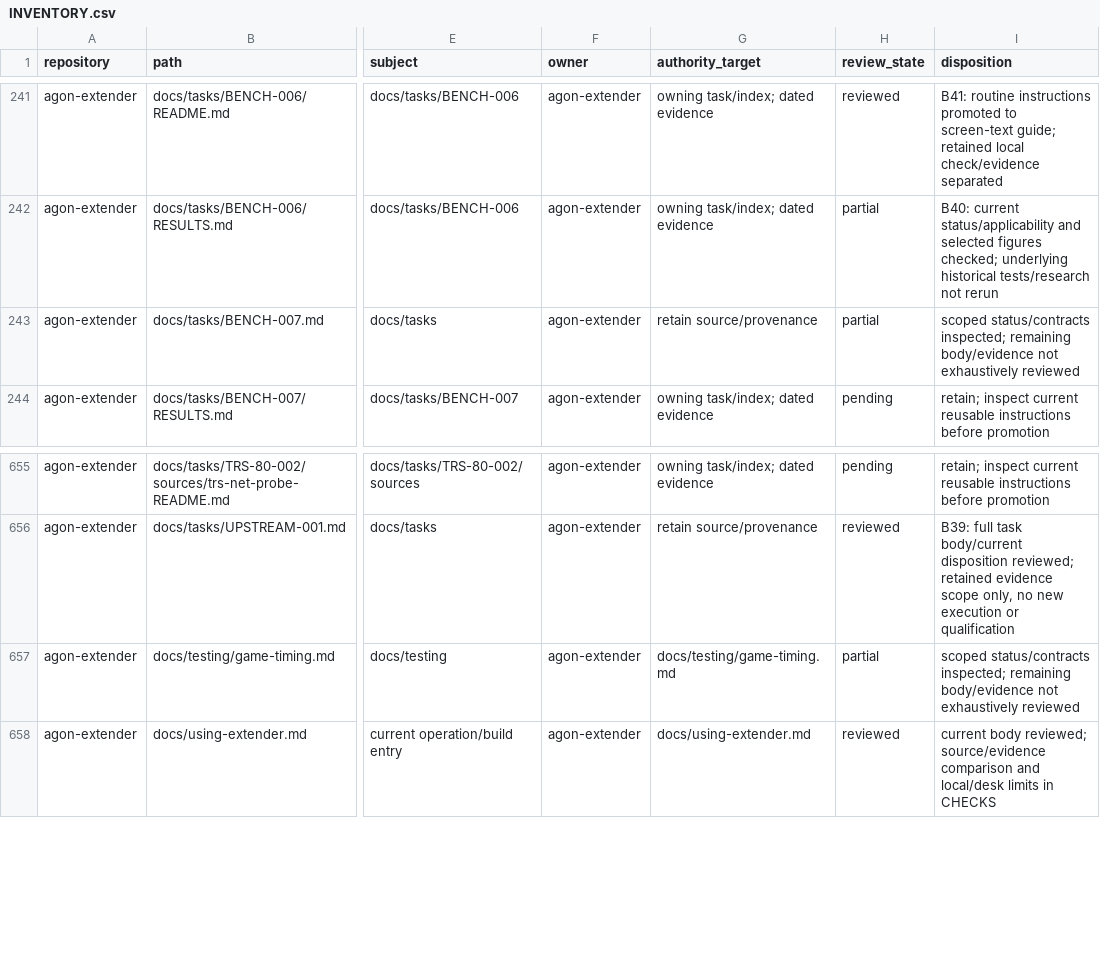
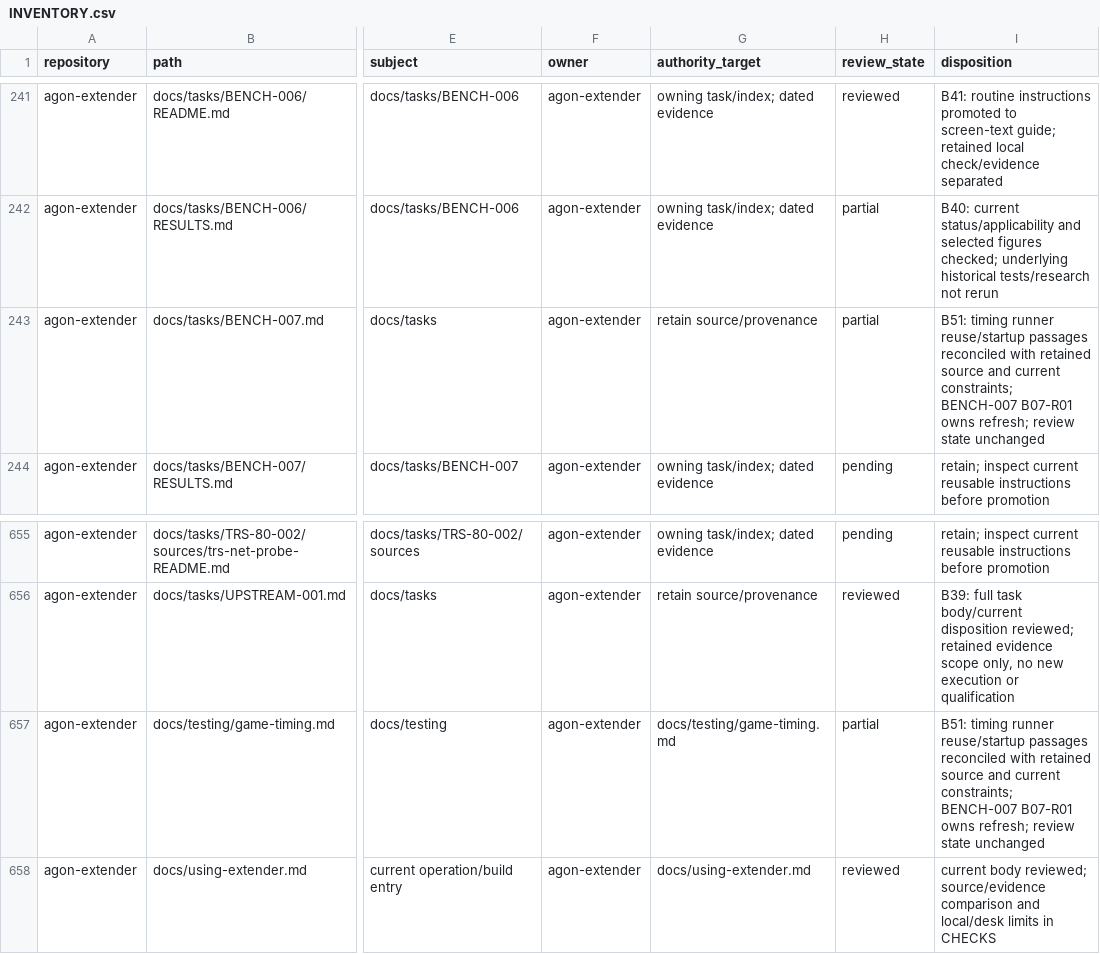
Before and after one commit to bgates747/agon-extender, a CSV file: docs/tasks/AUDIT-009/INVENTORY.csv, drawn as a sheet; only a part is shown, gaps mark what is left out; the diff names each change by its address in the sheet, - before the commit and + after, or states it on an @@ line.

Commit message:
Clarify timing runner reuse boundary and refresh ownership

```diff
--- a/docs/tasks/AUDIT-009/INVENTORY.csv
+++ b/docs/tasks/AUDIT-009/INVENTORY.csv
-I243 (disposition): scoped status/contracts inspected; remaining body/evidence not exhaustively reviewed
+I243 (disposition): B51: timing runner reuse/startup passages reconciled with retained source and current constraints; BENCH-007 B07-R01 owns refresh; review state unchanged
-I657 (disposition): scoped status/contracts inspected; remaining body/evidence not exhaustively reviewed
+I657 (disposition): B51: timing runner reuse/startup passages reconciled with retained source and current constraints; BENCH-007 B07-R01 owns refresh; review state unchanged
```
Also changed, not shown: 8 other files.
